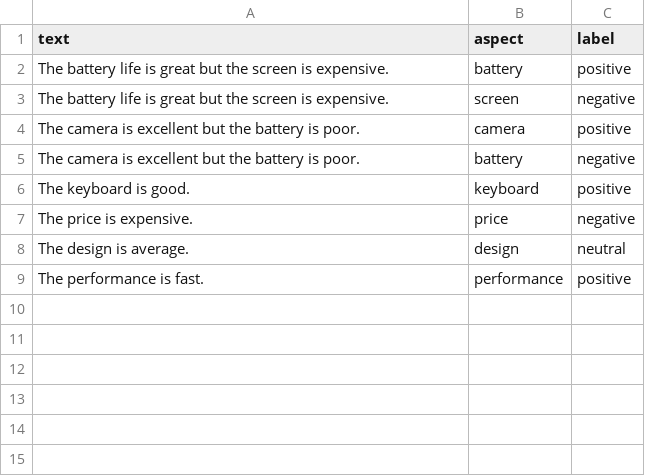
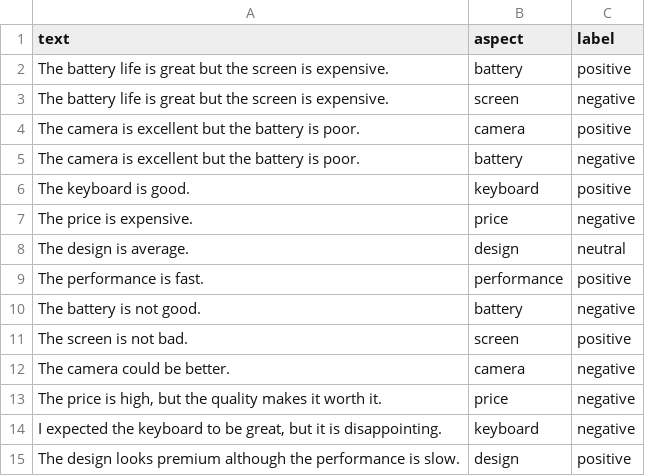
Before and after one commit to ScreaMy-LIU/cross-domain-absa, a CSV file: data/sample_absa.csv, drawn as a sheet; the diff names each change by its address in the sheet, - before the commit and + after, or states it on an @@ line.

Commit message:
Add Transformer baseline and challenging ABSA samples

```diff
--- a/data/sample_absa.csv
+++ b/data/sample_absa.csv
+row 10: The battery is not good. | battery | negative
+row 11: The screen is not bad. | screen | positive
+row 12: The camera could be better. | camera | negative
+row 13: The price is high, but the quality makes it worth it. | price | negative
+row 14: I expected the keyboard to be great, but it is disappointing. | keyboard | negative
+row 15: The design looks premium although the performance is slow. | design | positive
```
Also changed, not shown: 3 other files.
